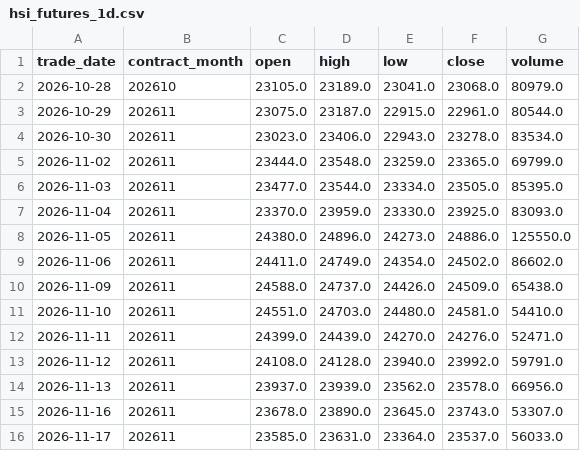
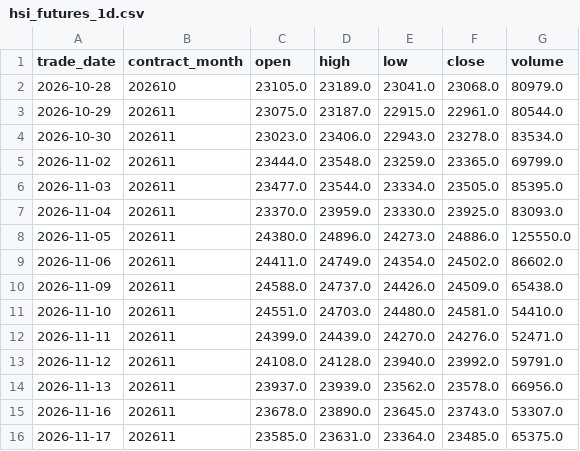
Before and after one commit to leichanseng-bit/hsi-futures-tracker, a CSV file: hsi_futures_1d.csv, drawn as a sheet.

```diff
--- a/hsi_futures_1d.csv
+++ b/hsi_futures_1d.csv
@@ -15,2 +15,2 @@
 2026-11-16,202611,23678.0,23890.0,23645.0,23743.0,53307.0
-2026-11-17,202611,23585.0,23631.0,23364.0,23537.0,56033.0
+2026-11-17,202611,23585.0,23631.0,23364.0,23485.0,65375.0
```
Also changed, not shown: hsi_futures_15m.csv, hsi_futures_1h.csv, 9 other files.
